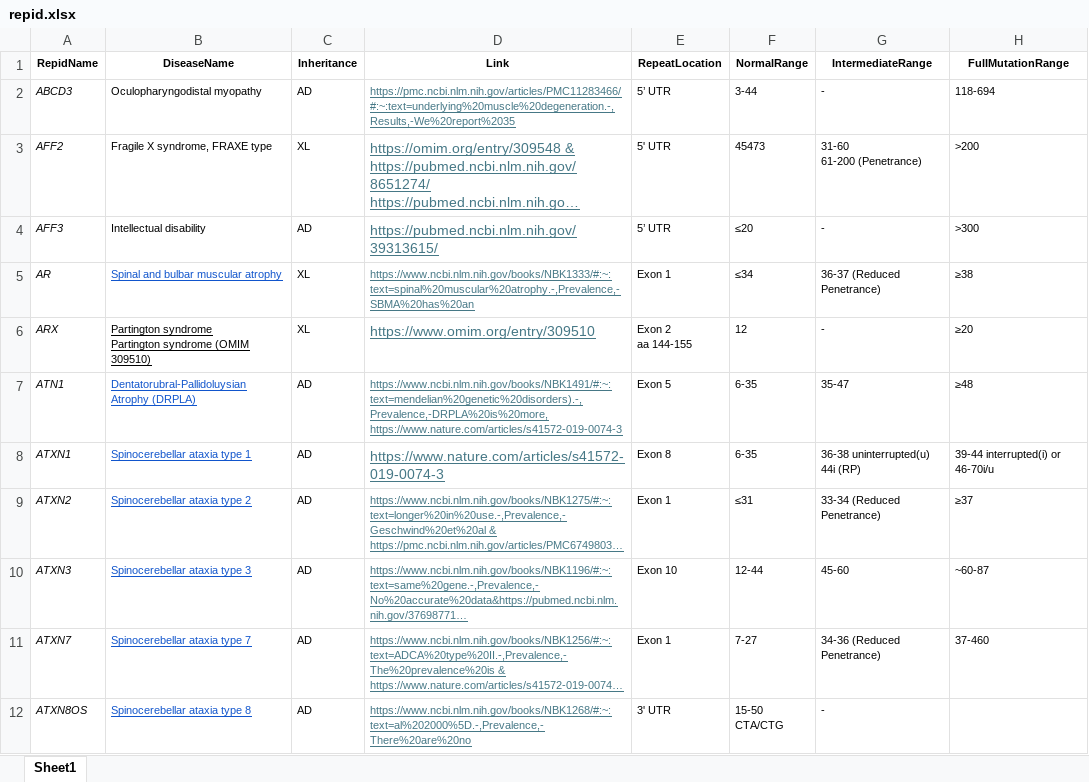
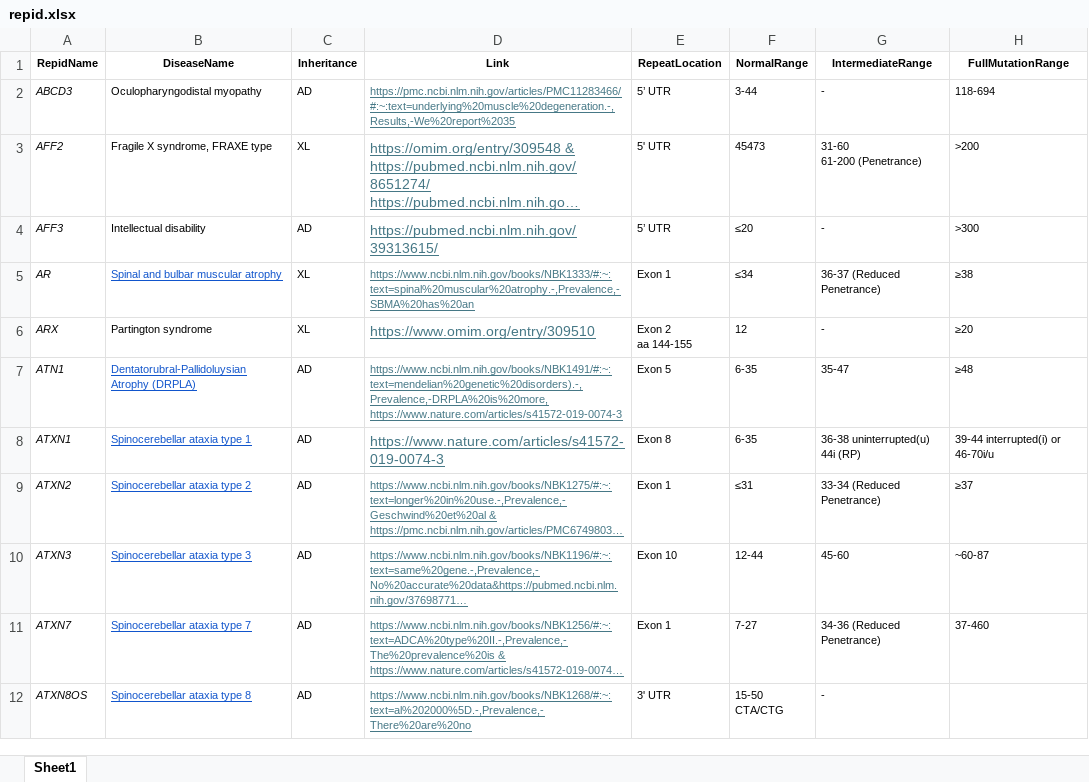
Before and after one commit to wf-TRs/red_atlas_streamlit, an Excel workbook: repid.xlsx, sheet Sheet1, drawn as a sheet; only a part is shown; long unchanged cells end in …; values as stored, in another font and other column widths than the file's, no borders; conditional formats not drawn; ↵ is a line break in a cell; the diff names each change by its address in the sheet, - before the commit and + after, or states it on an @@ line.

Commit message:
Add files via upload

```diff
--- a/repid.xlsx (sheet Sheet1)
+++ b/repid.xlsx (sheet Sheet1)
-B6 (DiseaseName): Partington syndrome ↵ Partington syndrome (OMIM 309510)
+B6 (DiseaseName): Partington syndrome
-B6 underline: on
+B6 underline: off
```
